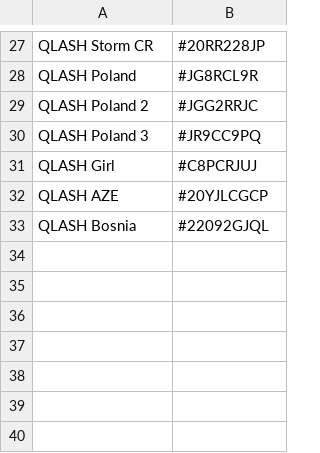
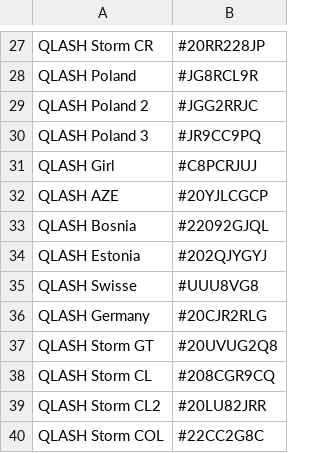
Before and after one commit to lorycontixd/qlashbot, a CSV file: qlash_clans.csv, drawn as a sheet; only a part is shown, gaps mark what is left out.

```diff
--- a/qlash_clans.csv
+++ b/qlash_clans.csv
@@ -33 +33,8 @@ QLASH AZE,#20YJLCGCP
 QLASH Bosnia,#22092GJQL
+QLASH Estonia,#202QJYGYJ
+QLASH Swisse,#UUU8VG8
+QLASH Germany,#20CJR2RLG
+QLASH Storm GT,#20UVUG2Q8
+QLASH Storm CL,#208CGR9CQ
+QLASH Storm CL2,#20LU82JRR
+QLASH Storm COL,#22CC2G8C
```
Also changed, not shown: 4 other files.
